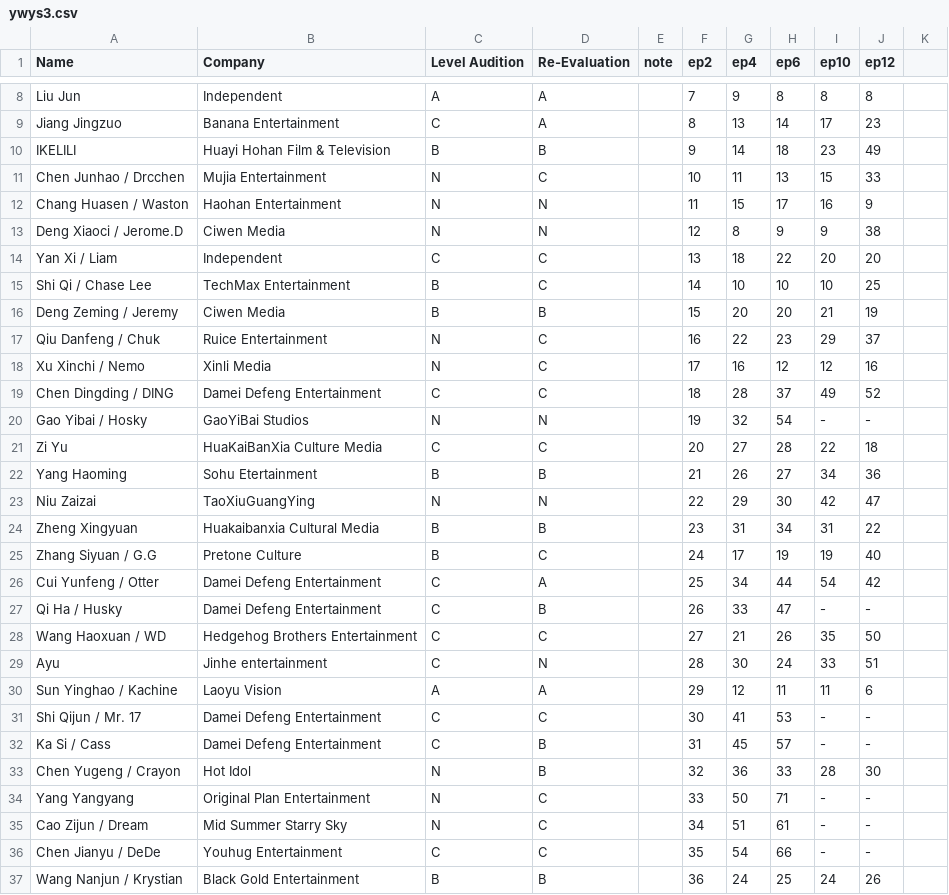
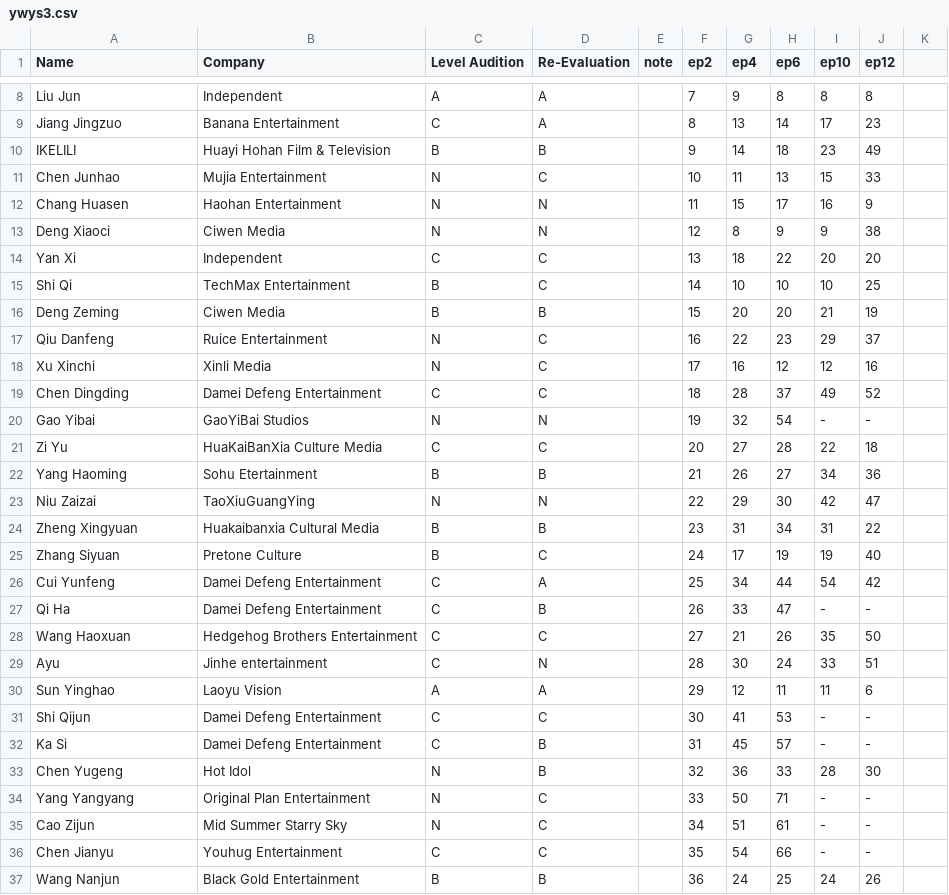
Before and after one commit to adriflame/ywys3, a CSV file: ywys3.csv, drawn as a sheet; only a part is shown, gaps mark what is left out; the diff covers the shown part only.

Commit message:
Update ywys3.csv

```diff
--- a/ywys3.csv
+++ b/ywys3.csv
@@ -10,12 +10,12 @@ Jiang Jingzuo,Banana Entertainment,C,A,,8,13,14,17,23
 IKELILI,Huayi Hohan Film & Television,B,B,,9,14,18,23,49
-Chen Junhao / Drcchen,Mujia Entertainment,N,C,,10,11,13,15,33
-Chang Huasen / Waston,Haohan Entertainment,N,N,,11,15,17,16,9
-Deng Xiaoci / Jerome.D,Ciwen Media,N,N,,12,8,9,9,38
-Yan Xi / Liam,Independent,C,C,,13,18,22,20,20
-Shi Qi / Chase Lee,TechMax Entertainment,B,C,,14,10,10,10,25
-Deng Zeming / Jeremy,Ciwen Media,B,B,,15,20,20,21,19
-Qiu Danfeng / Chuk,Ruice Entertainment,N,C,,16,22,23,29,37
-Xu Xinchi / Nemo,Xinli Media,N,C,,17,16,12,12,16
-Chen Dingding / DING,Damei Defeng Entertainment,C,C,,18,28,37,49,52
-Gao Yibai / Hosky,GaoYiBai Studios,N,N,,19,32,54,-,-
+Chen Junhao,Mujia Entertainment,N,C,,10,11,13,15,33
+Chang Huasen,Haohan Entertainment,N,N,,11,15,17,16,9
+Deng Xiaoci,Ciwen Media,N,N,,12,8,9,9,38
+Yan Xi,Independent,C,C,,13,18,22,20,20
+Shi Qi,TechMax Entertainment,B,C,,14,10,10,10,25
+Deng Zeming,Ciwen Media,B,B,,15,20,20,21,19
+Qiu Danfeng,Ruice Entertainment,N,C,,16,22,23,29,37
+Xu Xinchi,Xinli Media,N,C,,17,16,12,12,16
+Chen Dingding,Damei Defeng Entertainment,C,C,,18,28,37,49,52
+Gao Yibai,GaoYiBai Studios,N,N,,19,32,54,-,-
 Zi Yu,HuaKaiBanXia Culture Media,C,C,,20,27,28,22,18
@@ -24,14 +24,14 @@ Niu Zaizai,TaoXiuGuangYing,N,N,,22,29,30,42,47
 Zheng Xingyuan,Huakaibanxia Cultural Media,B,B,,23,31,34,31,22
-Zhang Siyuan / G.G,Pretone Culture,B,C,,24,17,19,19,40
-Cui Yunfeng / Otter,Damei Defeng Entertainment,C,A,,25,34,44,54,42
-Qi Ha / Husky,Damei Defeng Entertainment,C,B,,26,33,47,-,-
-Wang Haoxuan / WD,Hedgehog Brothers Entertainment,C,C,,27,21,26,35,50
+Zhang Siyuan,Pretone Culture,B,C,,24,17,19,19,40
+Cui Yunfeng,Damei Defeng Entertainment,C,A,,25,34,44,54,42
+Qi Ha,Damei Defeng Entertainment,C,B,,26,33,47,-,-
+Wang Haoxuan,Hedgehog Brothers Entertainment,C,C,,27,21,26,35,50
 Ayu,Jinhe entertainment,C,N,,28,30,24,33,51
-Sun Yinghao / Kachine,Laoyu Vision,A,A,,29,12,11,11,6
-Shi Qijun / Mr. 17,Damei Defeng Entertainment,C,C,,30,41,53,-,-
-Ka Si / Cass,Damei Defeng Entertainment,C,B,,31,45,57,-,-
-Chen Yugeng / Crayon,Hot Idol,N,B,,32,36,33,28,30
+Sun Yinghao,Laoyu Vision,A,A,,29,12,11,11,6
+Shi Qijun,Damei Defeng Entertainment,C,C,,30,41,53,-,-
+Ka Si,Damei Defeng Entertainment,C,B,,31,45,57,-,-
+Chen Yugeng,Hot Idol,N,B,,32,36,33,28,30
 Yang Yangyang,Original Plan Entertainment,N,C,,33,50,71,-,-
-Cao Zijun / Dream,Mid Summer Starry Sky,N,C,,34,51,61,-,-
-Chen Jianyu / DeDe,Youhug Entertainment,C,C,,35,54,66,-,-
-Wang Nanjun / Krystian,Black Gold Entertainment,B,B,,36,24,25,24,26
+Cao Zijun,Mid Summer Starry Sky,N,C,,34,51,61,-,-
+Chen Jianyu,Youhug Entertainment,C,C,,35,54,66,-,-
+Wang Nanjun,Black Gold Entertainment,B,B,,36,24,25,24,26
```
Also changed, not shown: 1 added row, 1 removed row and 58 edited cells elsewhere in this file.
